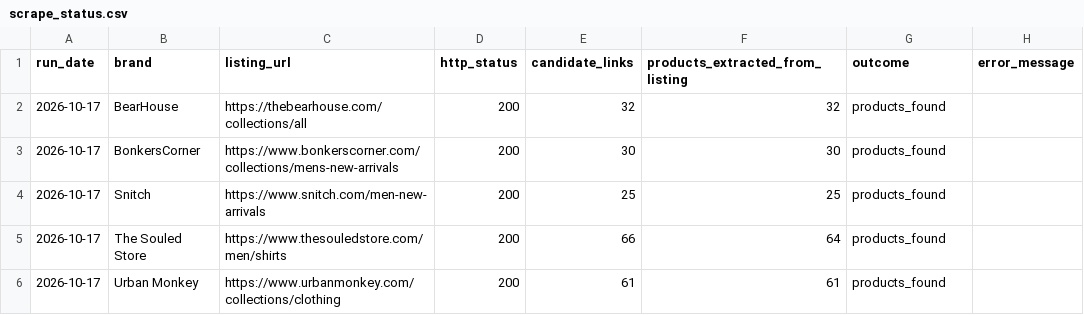
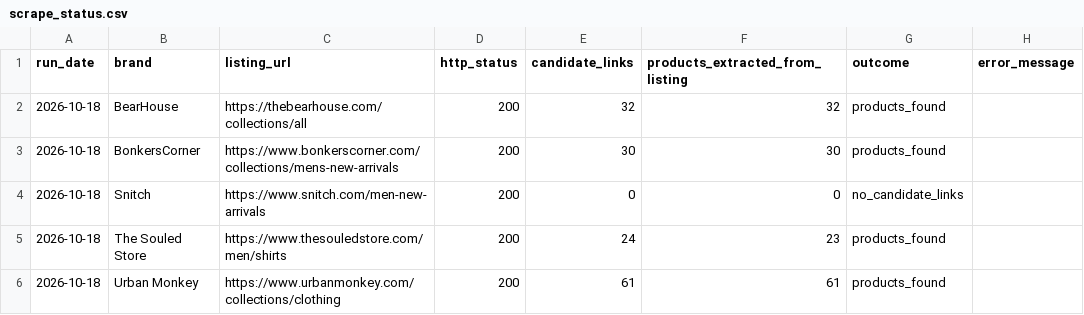
Before and after one commit to ChiranjibiR/AnimeSansar, a CSV file: reports/scrape_status.csv, drawn as a sheet.

```diff
--- a/reports/scrape_status.csv
+++ b/reports/scrape_status.csv
@@ -1,6 +1,6 @@
 run_date,brand,listing_url,http_status,candidate_links,products_extracted_from_listing,outcome,error_message
-2026-10-17,BearHouse,https://thebearhouse.com/collections/all,200,32,32,products_found,
-2026-10-17,BonkersCorner,https://www.bonkerscorner.com/collections/mens-new-arrivals,200,30,30,products_found,
-2026-10-17,Snitch,https://www.snitch.com/men-new-arrivals,200,25,25,products_found,
-2026-10-17,The Souled Store,https://www.thesouledstore.com/men/shirts,200,66,64,products_found,
-2026-10-17,Urban Monkey,https://www.urbanmonkey.com/collections/clothing,200,61,61,products_found,
+2026-10-18,BearHouse,https://thebearhouse.com/collections/all,200,32,32,products_found,
+2026-10-18,BonkersCorner,https://www.bonkerscorner.com/collections/mens-new-arrivals,200,30,30,products_found,
+2026-10-18,Snitch,https://www.snitch.com/men-new-arrivals,200,0,0,no_candidate_links,
+2026-10-18,The Souled Store,https://www.thesouledstore.com/men/shirts,200,24,23,products_found,
+2026-10-18,Urban Monkey,https://www.urbanmonkey.com/collections/clothing,200,61,61,products_found,
```
Also changed, not shown: data/product_history.csv, reports/monthly_launch_summary.csv, 2 other files.
